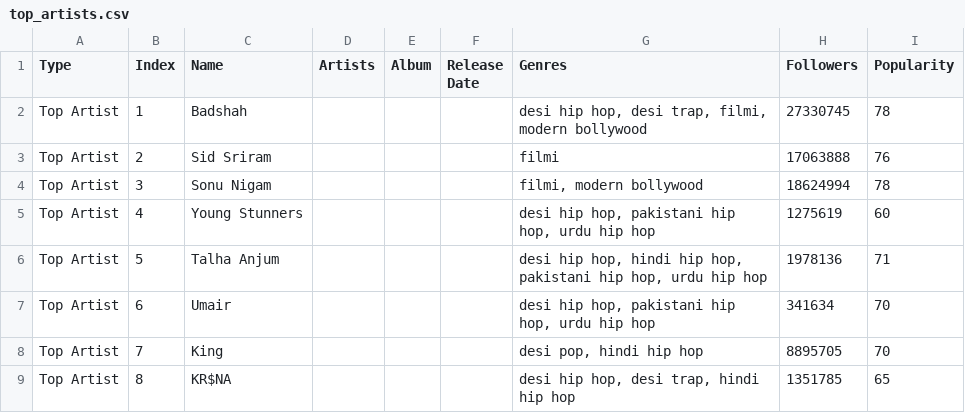
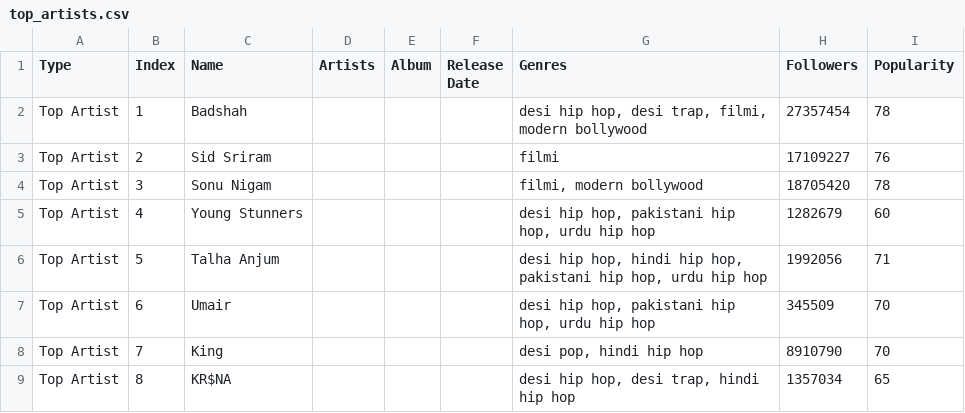
Before and after one commit to parthsharma0/spotify_project, a CSV file: top_artists.csv, drawn as a sheet.

```diff
--- a/top_artists.csv
+++ b/top_artists.csv
@@ -1,9 +1,9 @@
 Type,Index,Name,Artists,Album,Release Date,Genres,Followers,Popularity
-Top Artist,1,Badshah,,,,"desi hip hop, desi trap, filmi, modern bollywood",27330745,78
-Top Artist,2,Sid Sriram,,,,filmi,17063888,76
-Top Artist,3,Sonu Nigam,,,,"filmi, modern bollywood",18624994,78
-Top Artist,4,Young Stunners,,,,"desi hip hop, pakistani hip hop, urdu hip hop",1275619,60
-Top Artist,5,Talha Anjum,,,,"desi hip hop, hindi hip hop, pakistani hip hop, urdu hip hop",1978136,71
-Top Artist,6,Umair,,,,"desi hip hop, pakistani hip hop, urdu hip hop",341634,70
-Top Artist,7,King,,,,"desi pop, hindi hip hop",8895705,70
-Top Artist,8,KR$NA,,,,"desi hip hop, desi trap, hindi hip hop",1351785,65
+Top Artist,1,Badshah,,,,"desi hip hop, desi trap, filmi, modern bollywood",27357454,78
+Top Artist,2,Sid Sriram,,,,filmi,17109227,76
+Top Artist,3,Sonu Nigam,,,,"filmi, modern bollywood",18705420,78
+Top Artist,4,Young Stunners,,,,"desi hip hop, pakistani hip hop, urdu hip hop",1282679,60
+Top Artist,5,Talha Anjum,,,,"desi hip hop, hindi hip hop, pakistani hip hop, urdu hip hop",1992056,71
+Top Artist,6,Umair,,,,"desi hip hop, pakistani hip hop, urdu hip hop",345509,70
+Top Artist,7,King,,,,"desi pop, hindi hip hop",8910790,70
+Top Artist,8,KR$NA,,,,"desi hip hop, desi trap, hindi hip hop",1357034,65
```
Also changed, not shown: top_tracks.csv, 4 other files.
